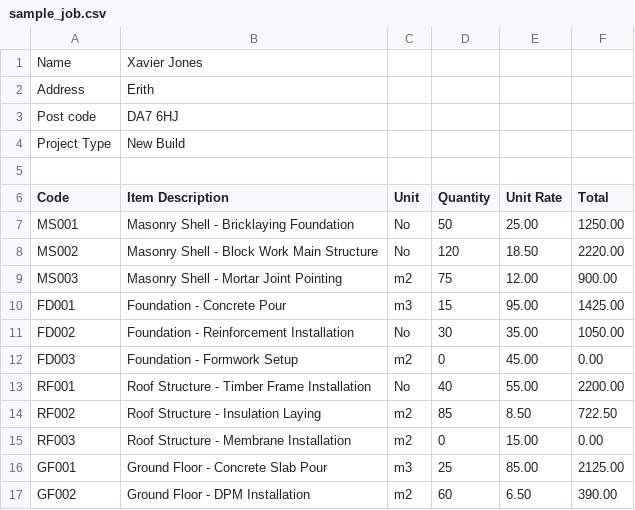
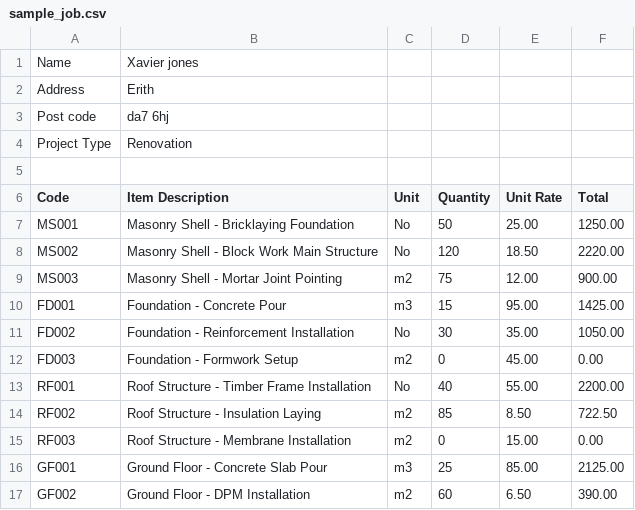
Before and after one commit to rudybnb/Job-Tracker, a CSV file: sample_job.csv, drawn as a sheet.

```diff
--- a/sample_job.csv
+++ b/sample_job.csv
@@ -1,5 +1,5 @@
-Name,Xavier Jones
+Name,Xavier jones
 Address,Erith
-Post code,DA7 6HJ
-Project Type,New Build
+Post code,da7 6hj
+Project Type,Renovation
 
```
